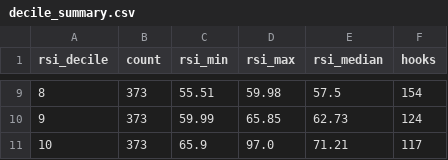
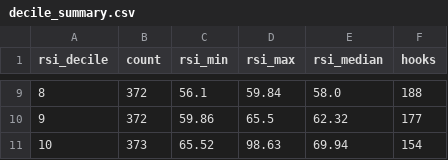
Before and after one commit to shashankrboppidi2/rsi-screener, a CSV file: output/decile_summary.csv, drawn as a sheet; only a part is shown, gaps mark what is left out; the diff covers the shown part only.

```diff
--- a/output/decile_summary.csv
+++ b/output/decile_summary.csv
@@ -9,3 +9,3 @@ rsi_decile,count,rsi_min,rsi_max,rsi_median,hooks
-8,373,55.51,59.98,57.5,154
-9,373,59.99,65.85,62.73,124
-10,373,65.9,97.0,71.21,117
+8,372,56.1,59.84,58.0,188
+9,372,59.86,65.5,62.32,177
+10,373,65.52,98.63,69.94,154
```
Also changed, not shown: 34 edited cells elsewhere in this file, data/sector_cache.csv, data/us_universe.csv, 12 other files.
